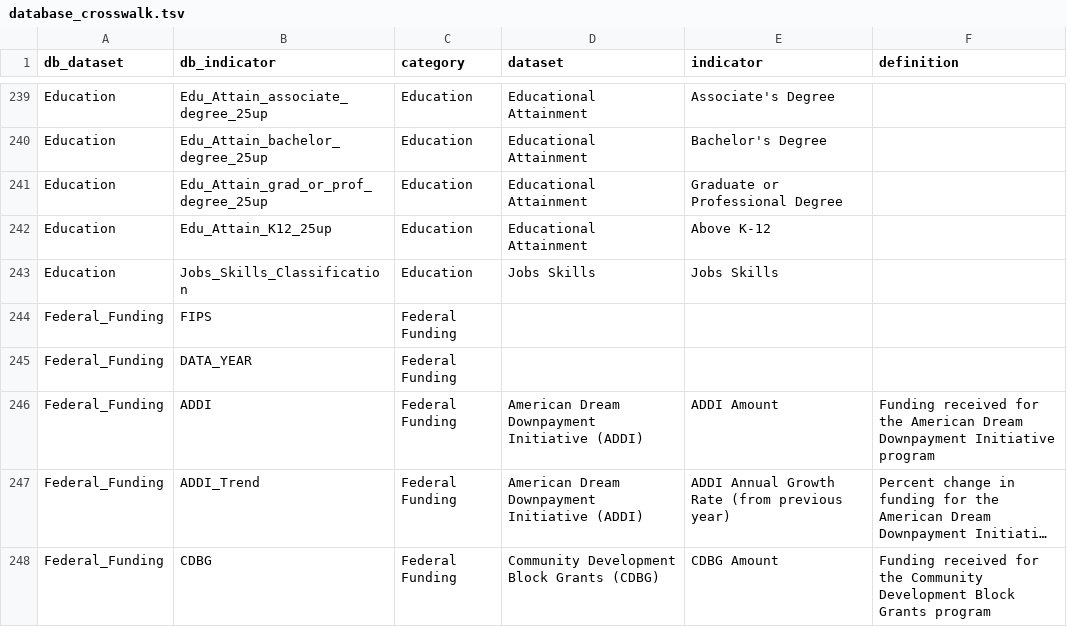
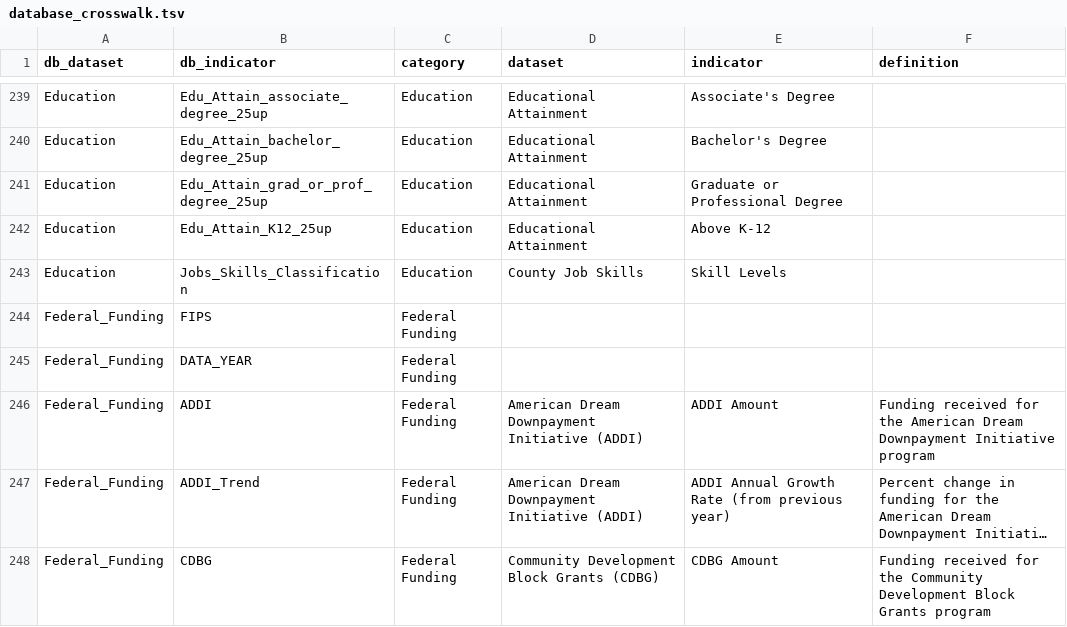
Before and after one commit to nikAleksandr/CIC, a TSV file: data/database_crosswalk.tsv, drawn as a sheet; only a part is shown, gaps mark what is left out; long unchanged cells end in ….

Commit message:
Update database_crosswalk.tsv

```diff
--- a/data/database_crosswalk.tsv
+++ b/data/database_crosswalk.tsv
@@ -242,3 +242,3 @@ Education	Edu_Attain_grad_or_prof_degree_25up	Education	Educational Attainment	G
 Education	Edu_Attain_K12_25up	Education	Educational Attainment	Above K-12	
-Education	Jobs_Skills_Classification	Education	Jobs Skills	Jobs Skills	
+Education	Jobs_Skills_Classification	Education	County Job Skills	Skill Levels	
 Federal_Funding	FIPS	Federal Funding			
```
